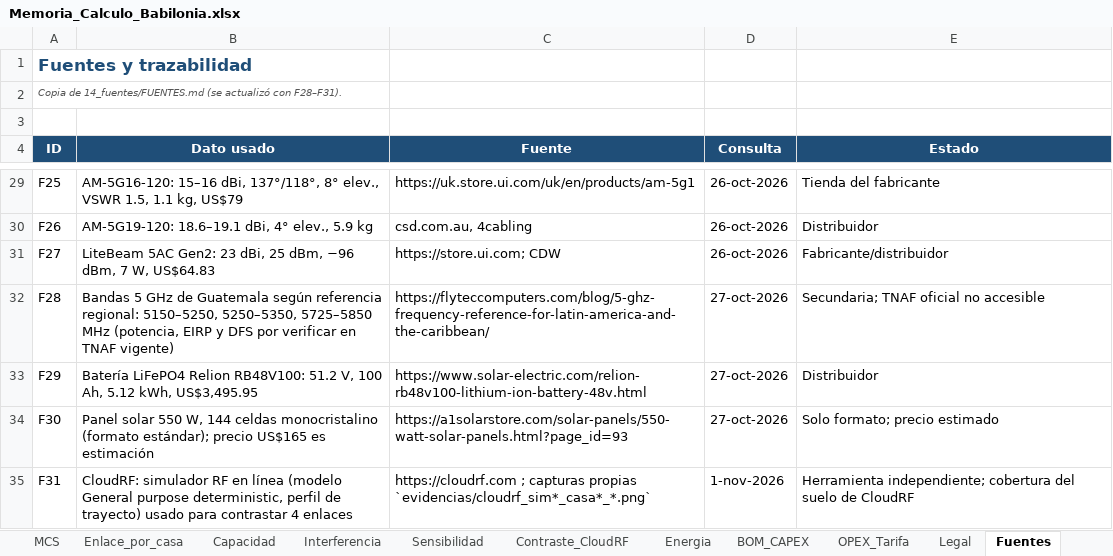
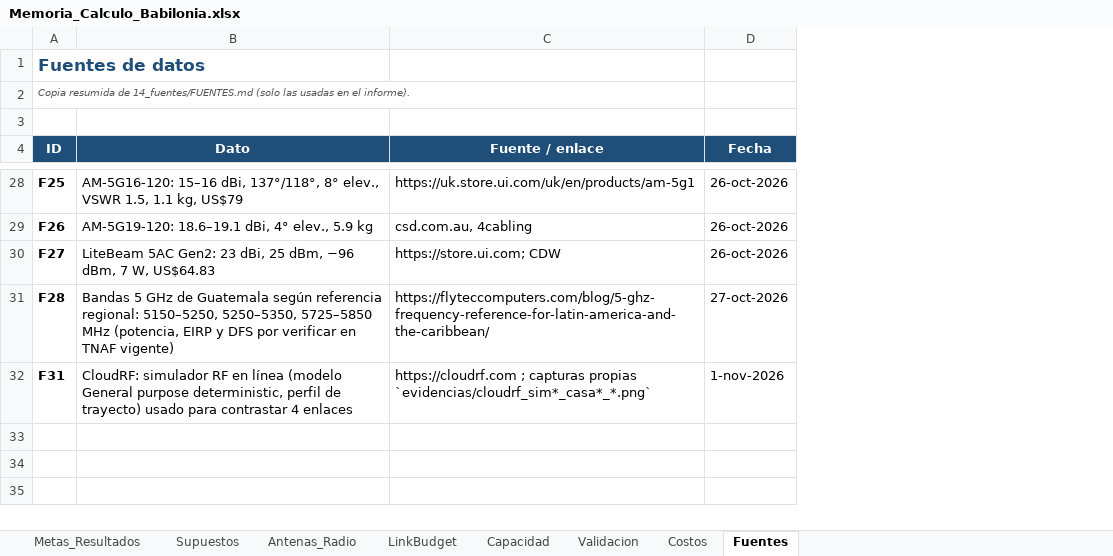
Before and after one commit to Hykev/proyecto-antenas-gt, an Excel workbook: 12_excel_memoria/Memoria_Calculo_Babilonia.xlsx, sheet Fuentes, drawn as a sheet; only a part is shown, gaps mark what is left out; values as stored, in another font and other column widths than the file's, no borders; removed rows and columns are numbered as before the commit, all else as after; the diff covers the shown part only; the diff names each change by its address in the sheet, - before the commit and + after, or states it on an @@ line.

```diff
--- a/12_excel_memoria/Memoria_Calculo_Babilonia.xlsx (sheet Fuentes)
+++ b/12_excel_memoria/Memoria_Calculo_Babilonia.xlsx (sheet Fuentes)
-sheet tab: MCS
+sheet tab: Antenas_Radio
-sheet tab: Enlace_por_casa
+sheet tab: LinkBudget
-sheet tab: Interferencia
+sheet tab: Validacion
-sheet tab: Sensibilidad
+sheet tab: Costos
-sheet tab: Contraste_CloudRF
-sheet tab: Energia
-sheet tab: BOM_CAPEX
-sheet tab: OPEX_Tarifa
-sheet tab: Legal
-column E (Estado), rows 29-32: Tienda del fabricante | Distribuidor | Fabricante/distribuidor | Secundaria; TNAF oficial no accesible; row 35: Herramienta independiente; cobertura del suelo de CloudRF
-A1 (ID): Fuentes y trazabilidad
+A1 (ID): Fuentes de datos
-A2 (ID): Copia de 14_fuentes/FUENTES.md (se actualizó con F28–F31).
+A2 (ID): Copia resumida de 14_fuentes/FUENTES.md (solo las usadas en el informe).
-B4: Dato usado
+B4: Dato
-C4: Fuente
+C4: Fuente / enlace
-D4: Consulta
+D4: Fecha
-A28:A31 bold: off
+A28:A31 bold: on
-row 33: F29 | Batería LiFePO4 Relion RB48V100: 51.2 V, 100 Ah, 5.12 kWh, US$3,495.95 | https://www.solar-electric.com/relion-rb48v100-lithium-ion-battery-48v.html | 27-oct-2026 | Distribuidor
-row 34: F30 | Panel solar 550 W, 144 celdas monocristalino (formato estándar); precio US$165 es estimación | https://a1solarstore.com/solar-panels/550-watt-solar-panels.html?page_id=93 | 27-oct-2026 | Solo formato; precio estimado
-A32 bold: off
+A32 bold: on
```
Also changed, not shown: 1 removed row and cell formats elsewhere in this sheet, sheet LinkBudget, sheet Validacion, sheet Costos, sheet Supuestos, sheet Antenas_Radio, sheet Capacidad, 1 more sheet, other sheet tabs, formulas that keep their value, 26 other files.
